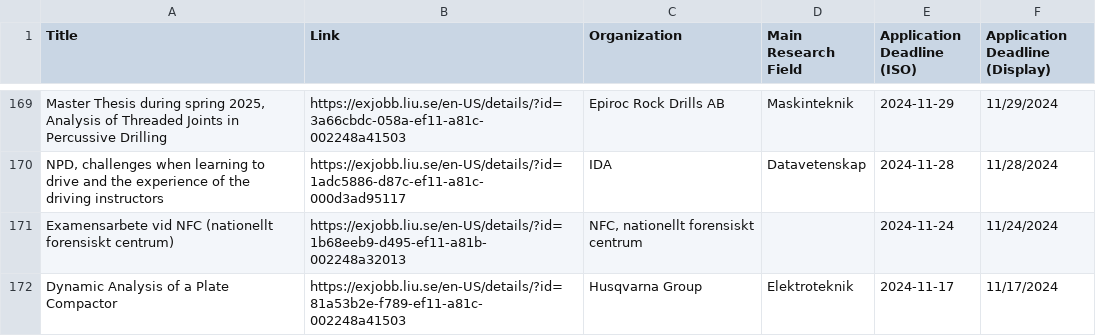
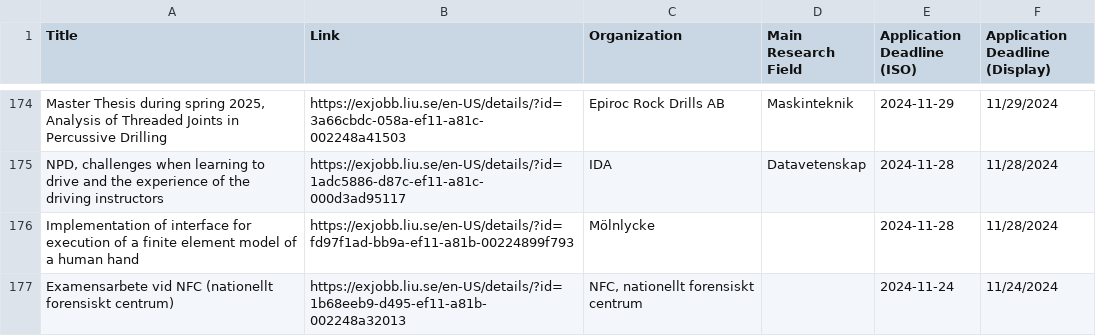
Before and after one commit to Qervas/exjobb, a CSV file: data/liu_exjobb_projects.csv, drawn as a sheet; only a part is shown, gaps mark what is left out; the shorter side is filled out with more unchanged rows; the diff covers the shown part only; the diff names each change by its address in the sheet, - before the commit and + after, or states it on an @@ line.

```diff
--- a/data/liu_exjobb_projects.csv
+++ b/data/liu_exjobb_projects.csv
+row 176: Implementation of interface for execution of a finite element model of a human hand | https://exjobb.liu.se/en-US/details/?id=fd97f1ad-bb9a-ef11-a81b-00224899f793 | Mölnlycke |  | 2024-11-28 | 11/28/2024
```
Also changed, not shown: 6 added rows elsewhere in this file, data/cth_exjobb_projects.csv, data/kth_exjobb_projects.csv.
